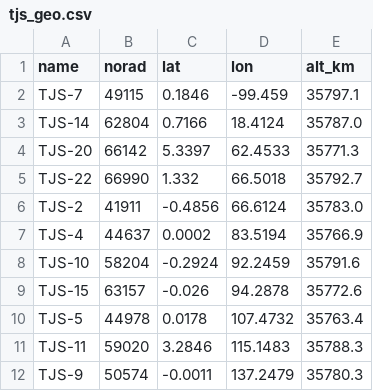
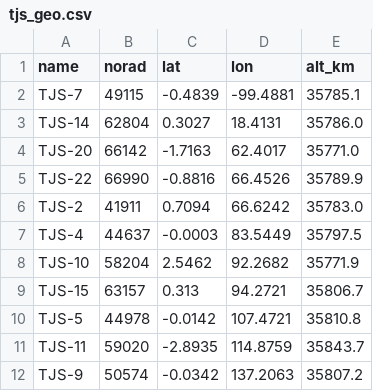
Before and after one commit to butagorilla1182/tjs_geo_control, a CSV file: tjs_geo.csv, drawn as a sheet; only a part is shown; the diff covers the shown part only.

```diff
--- a/tjs_geo.csv
+++ b/tjs_geo.csv
@@ -1,12 +1,12 @@
 name,norad,lat,lon,alt_km
-TJS-7,49115,0.1846,-99.459,35797.1
-TJS-14,62804,0.7166,18.4124,35787.0
-TJS-20,66142,5.3397,62.4533,35771.3
-TJS-22,66990,1.332,66.5018,35792.7
-TJS-2,41911,-0.4856,66.6124,35783.0
-TJS-4,44637,0.0002,83.5194,35766.9
-TJS-10,58204,-0.2924,92.2459,35791.6
-TJS-15,63157,-0.026,94.2878,35772.6
-TJS-5,44978,0.0178,107.4732,35763.4
-TJS-11,59020,3.2846,115.1483,35788.3
-TJS-9,50574,-0.0011,137.2479,35780.3
+TJS-7,49115,-0.4839,-99.4881,35785.1
+TJS-14,62804,0.3027,18.4131,35786.0
+TJS-20,66142,-1.7163,62.4017,35771.0
+TJS-22,66990,-0.8816,66.4526,35789.9
+TJS-2,41911,0.7094,66.6242,35783.0
+TJS-4,44637,-0.0003,83.5449,35797.5
+TJS-10,58204,2.5462,92.2682,35771.9
+TJS-15,63157,0.313,94.2721,35806.7
+TJS-5,44978,-0.0142,107.4721,35810.8
+TJS-11,59020,-2.8935,114.8759,35843.7
+TJS-9,50574,-0.0342,137.2063,35807.2
```
Also changed, not shown: 24 edited cells elsewhere in this file, 3 other files.
